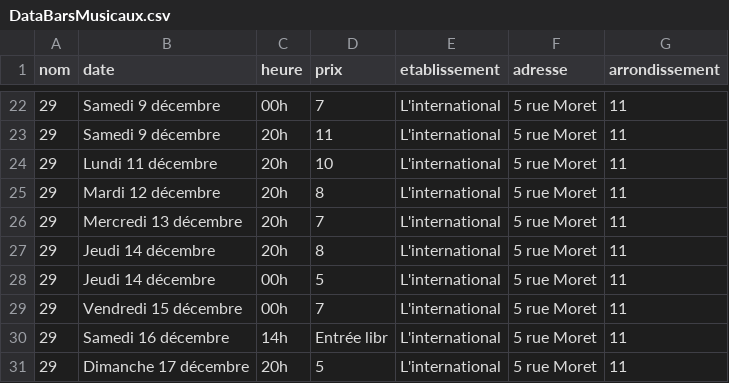
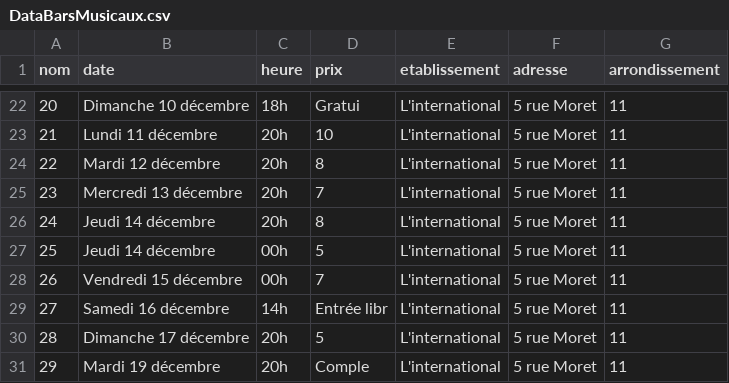
Before and after one commit to Perann/Maps_cultural_life_Paris, a CSV file: DataBarsMusicaux.csv, drawn as a sheet; only a part is shown, gaps mark what is left out; the diff covers the shown part only.

```diff
--- a/DataBarsMusicaux.csv
+++ b/DataBarsMusicaux.csv
@@ -22,10 +22,10 @@ nom,date,heure,prix,etablissement,adresse,arrondissement
-29,Samedi 9 décembre,00h,7,L'international,5 rue Moret,11
-29,Samedi 9 décembre,20h,11,L'international,5 rue Moret,11
-29,Lundi 11 décembre,20h,10,L'international,5 rue Moret,11
-29,Mardi 12 décembre,20h,8,L'international,5 rue Moret,11
-29,Mercredi 13 décembre,20h,7,L'international,5 rue Moret,11
-29,Jeudi 14 décembre,20h,8,L'international,5 rue Moret,11
-29,Jeudi 14 décembre,00h,5,L'international,5 rue Moret,11
-29,Vendredi 15 décembre,00h,7,L'international,5 rue Moret,11
-29,Samedi 16 décembre,14h,Entrée libr,L'international,5 rue Moret,11
-29,Dimanche 17 décembre,20h,5,L'international,5 rue Moret,11
+20,Dimanche 10 décembre,18h,Gratui,L'international,5 rue Moret,11
+21,Lundi 11 décembre,20h,10,L'international,5 rue Moret,11
+22,Mardi 12 décembre,20h,8,L'international,5 rue Moret,11
+23,Mercredi 13 décembre,20h,7,L'international,5 rue Moret,11
+24,Jeudi 14 décembre,20h,8,L'international,5 rue Moret,11
+25,Jeudi 14 décembre,00h,5,L'international,5 rue Moret,11
+26,Vendredi 15 décembre,00h,7,L'international,5 rue Moret,11
+27,Samedi 16 décembre,14h,Entrée libr,L'international,5 rue Moret,11
+28,Dimanche 17 décembre,20h,5,L'international,5 rue Moret,11
+29,Mardi 19 décembre,20h,Comple,L'international,5 rue Moret,11
```
Also changed, not shown: 156 edited cells elsewhere in this file, 2 other files.
